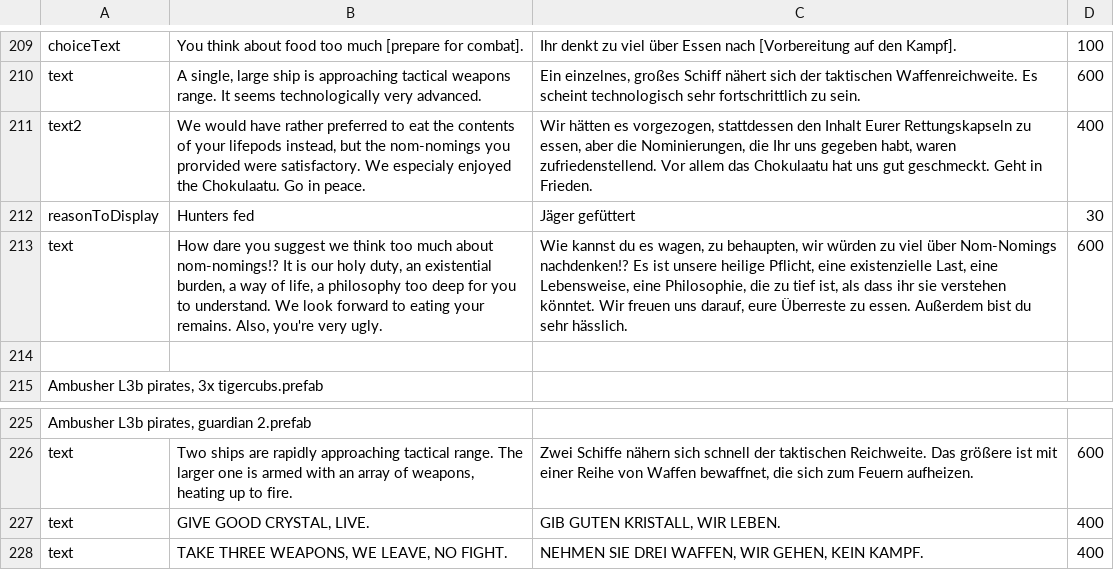
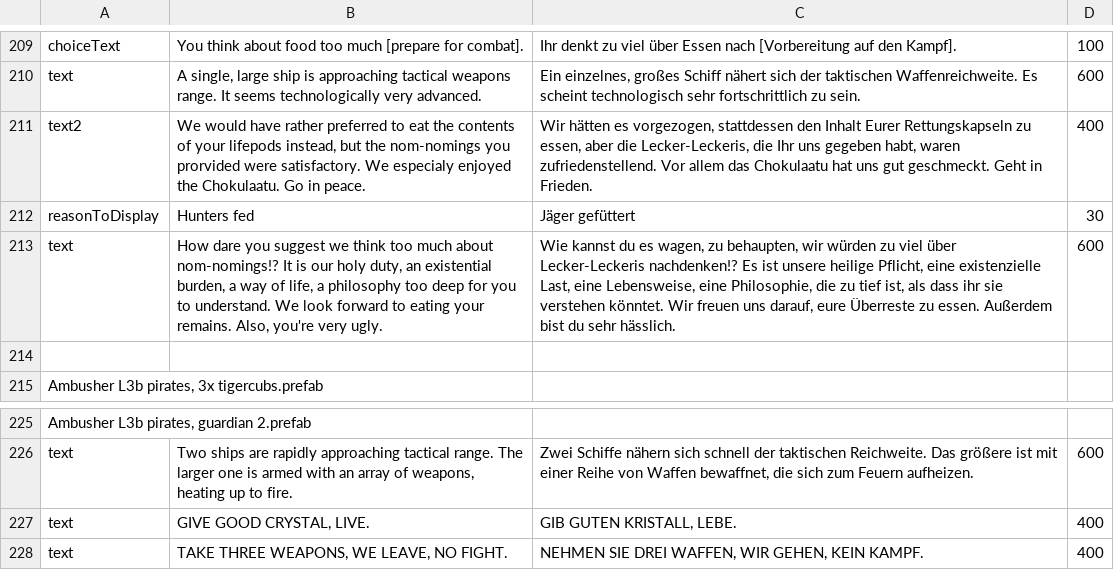
Before and after one commit to Duke-M-commits/Translation_ShortestTripToEarth_German, a TSV file: localization_dlc2.tsv, drawn as a sheet; only a part is shown, gaps mark what is left out; the diff names each change by its address in the sheet, - before the commit and + after, or states it on an @@ line.

```diff
--- a/localization_dlc2.tsv
+++ b/localization_dlc2.tsv
-C211: …aber die Nominierungen, die Ihr…
+C211: …aber die Lecker-Leckeris, die Ihr…
-C213: …viel über Nom-Nomings nachdenken!? Es…
+C213: …viel über Lecker-Leckeris nachdenken!? Es…
-C227: GIB GUTEN KRISTALL, WIR LEBEN.
+C227: GIB GUTEN KRISTALL, LEBE.
```
Also changed, not shown: 1 other file.
